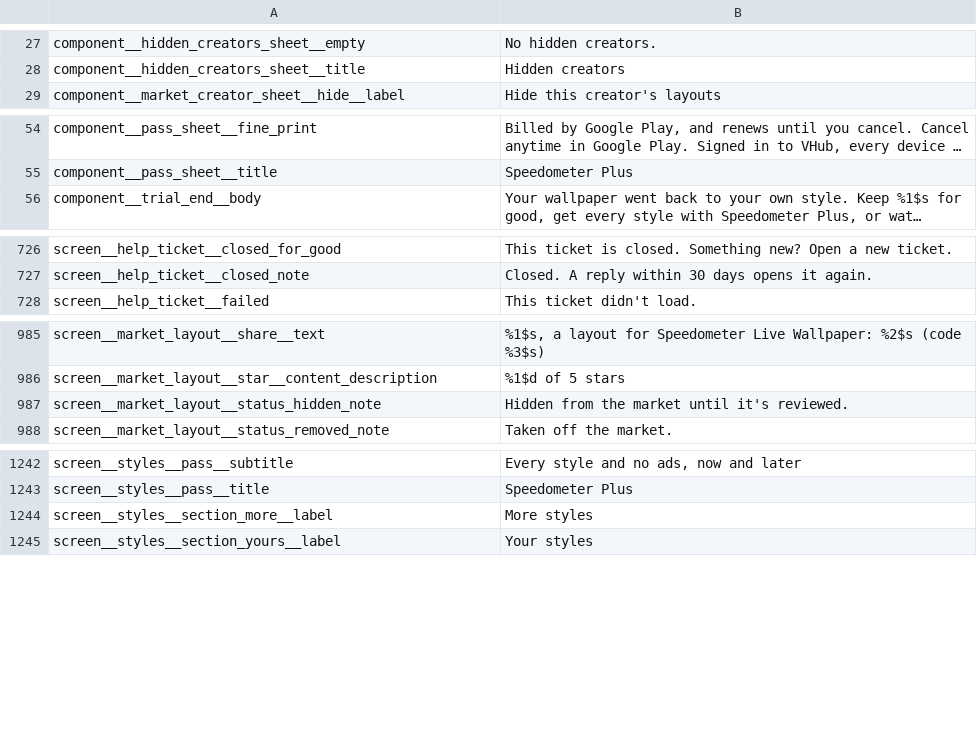
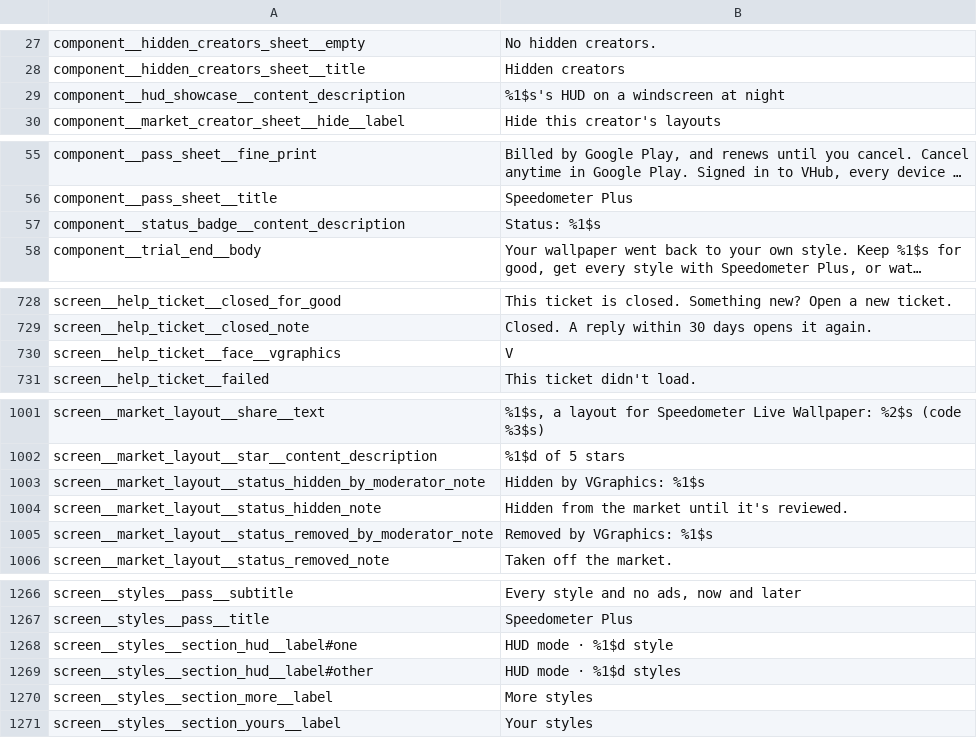
Before and after one commit to vgraphics/vgraphics.github.io, a TSV file: speedometer-wallpaper/play/app/strings.tsv, drawn as a sheet; only a part is shown, gaps mark what is left out; long unchanged cells end in …; the diff covers the shown part only; the diff names each change by its address in the sheet, - before the commit and + after, or states it on an @@ line.

```diff
--- a/speedometer-wallpaper/play/app/strings.tsv
+++ b/speedometer-wallpaper/play/app/strings.tsv
+row 29: component__hud_showcase__content_description | %1$s's HUD on a windscreen at night
+row 57: component__status_badge__content_description | Status: %1$s
+row 730: screen__help_ticket__face__vgraphics | V
+row 1003: screen__market_layout__status_hidden_by_moderator_note | Hidden by VGraphics: %1$s
+row 1005: screen__market_layout__status_removed_by_moderator_note | Removed by VGraphics: %1$s
+row 1268: screen__styles__section_hud__label#one | HUD mode · %1$d style
+row 1269: screen__styles__section_hud__label#other | HUD mode · %1$d styles
```
Also changed, not shown: 21 added rows, 2 removed rows and 2 edited cells elsewhere in this file, 9 other files.
